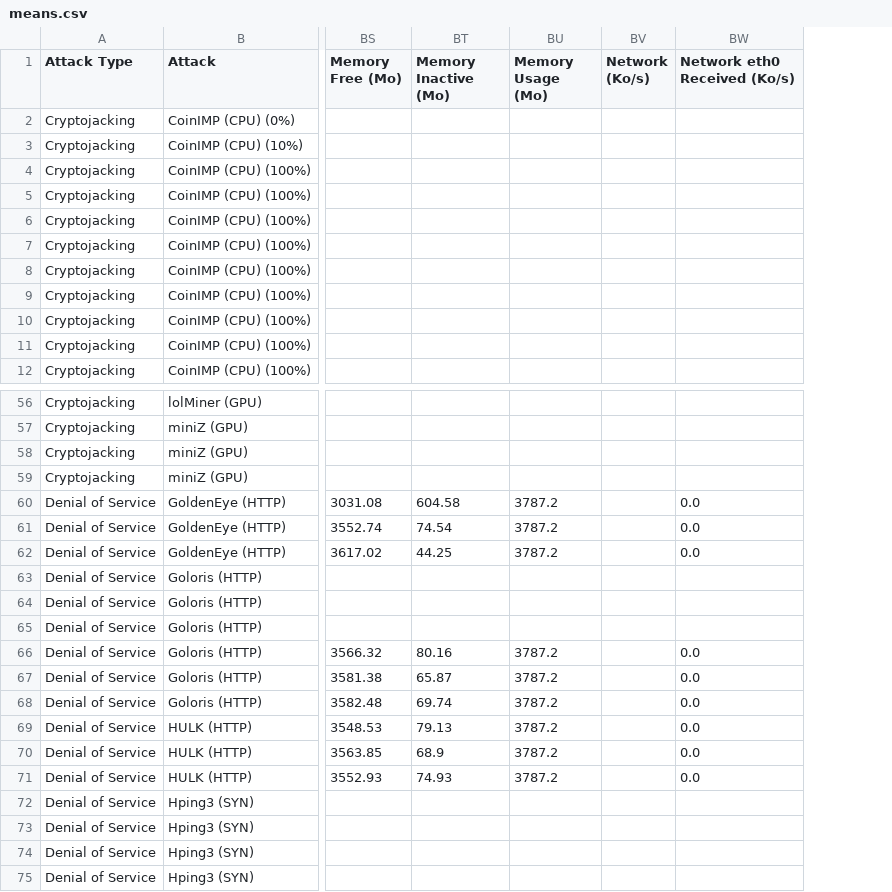
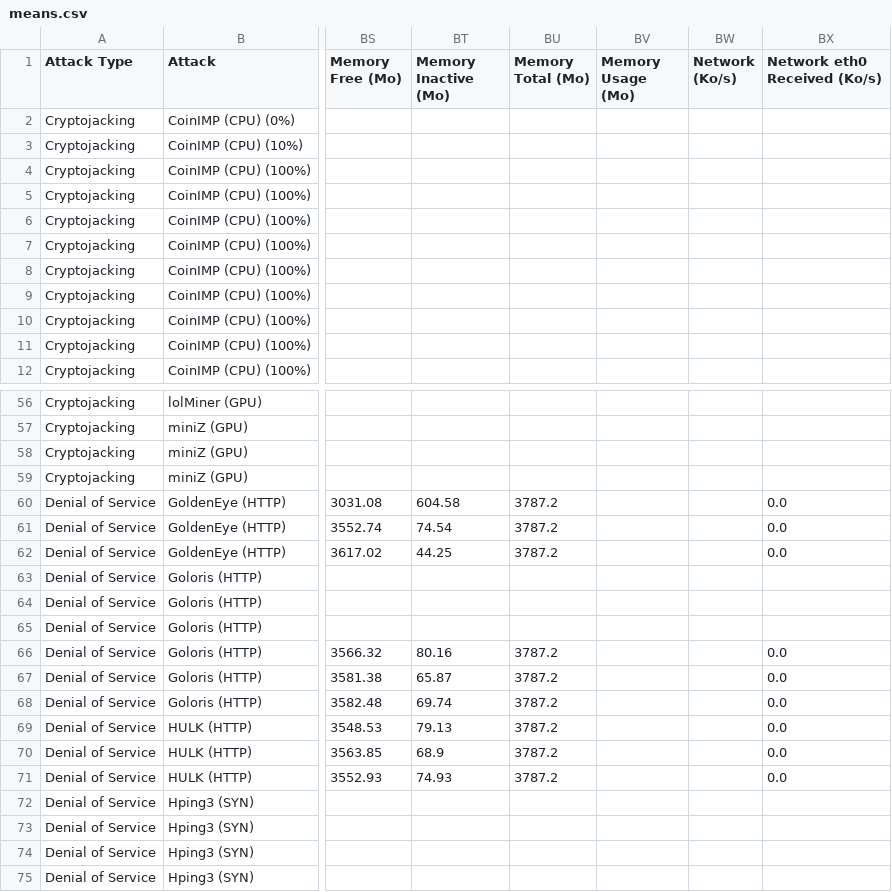
Before and after one commit to jeandecian/cyberattacks-major-source-global-carbon-emissions, a CSV file: data/processed/aggregated/means.csv, drawn as a sheet; only a part is shown, gaps mark what is left out; addresses are those after the commit; the diff covers the shown part only; the diff names each change by its address in the sheet, - before the commit and + after, or states it on an @@ line.

Commit message:
fix: rename MEMORY_USAGE_TOTAL_MO constant to "Memory Total (Mo)"

```diff
--- a/data/processed/aggregated/means.csv
+++ b/data/processed/aggregated/means.csv
+column BU (Memory Total (Mo)), rows 60-71: 3787.2 | 3787.2 | 3787.2 |  |  |  | 3787.2 | 3787.2 | 3787.2 | 3787.2 | 3787.2 | 3787.2
-BV60:BV62 (Memory Usage (Mo)): 3787.2
+BV60:BV62 (Memory Usage (Mo)): (empty)
-BV66:BV71 (Memory Usage (Mo)): 3787.2
+BV66:BV71 (Memory Usage (Mo)): (empty)
```
Also changed, not shown: 9 edited cells elsewhere in this file, data/preprocessed/denial-of-service_goldeneye_rpi4b4/denial-of-service_goldeneye_rpi4b4_nmon.csv, data/preprocessed/denial-of-service_goloris_rpi4b4/denial-of-service_goloris_rpi4b4_nmon.csv, 5 other files.
